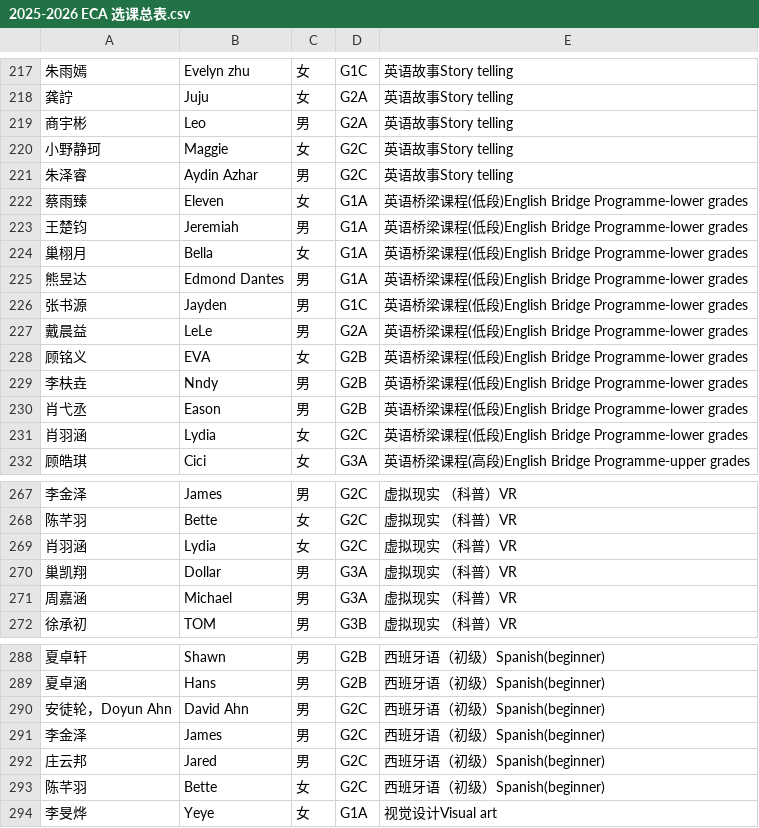
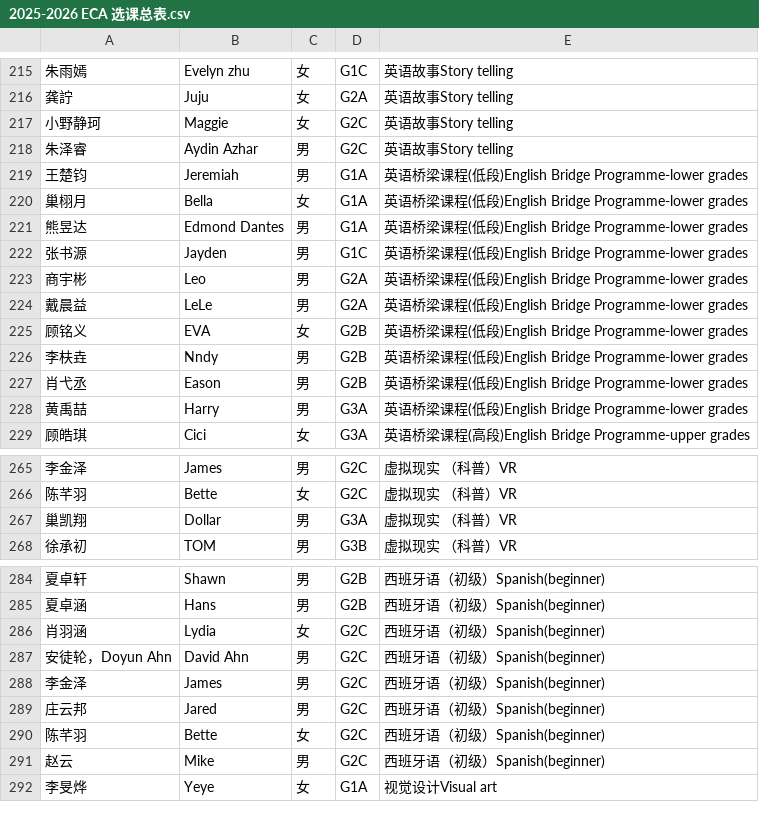
Before and after one commit to shirleyshen157-bit/My-ECA-System, a CSV file: 2025-2026 ECA 选课总表.csv, drawn as a sheet; only a part is shown, gaps mark what is left out; removed rows and columns are numbered as before the commit, all else as after; the diff covers the shown part only; the diff names each change by its address in the sheet, - before the commit and + after, or states it on an @@ line.

Commit message:
Add files via upload

```diff
--- a/2025-2026 ECA 选课总表.csv
+++ b/2025-2026 ECA 选课总表.csv
-row 219: 商宇彬 | Leo | 男 | G2A | 英语故事Story telling
-row 222: 蔡雨臻 | Eleven | 女 | G1A | 英语桥梁课程(低段)English Bridge Programme-lower grades
+row 223: 商宇彬 | Leo | 男 | G2A | 英语桥梁课程(低段)English Bridge Programme-lower grades
-row 231: 肖羽涵 | Lydia | 女 | G2C | 英语桥梁课程(低段)English Bridge Programme-lower grades
+row 228: 黄禹喆 | Harry | 男 | G3A | 英语桥梁课程(低段)English Bridge Programme-lower grades
-row 269: 肖羽涵 | Lydia | 女 | G2C | 虚拟现实 （科普）VR
-row 271: 周嘉涵 | Michael | 男 | G3A | 虚拟现实 （科普）VR
+row 286: 肖羽涵 | Lydia | 女 | G2C | 西班牙语（初级）Spanish(beginner)
+row 291: 赵云 | Mike | 男 | G2C | 西班牙语（初级）Spanish(beginner)
```
Also changed, not shown: 6 added rows, 11 removed rows and 1 moved row elsewhere in this file.
